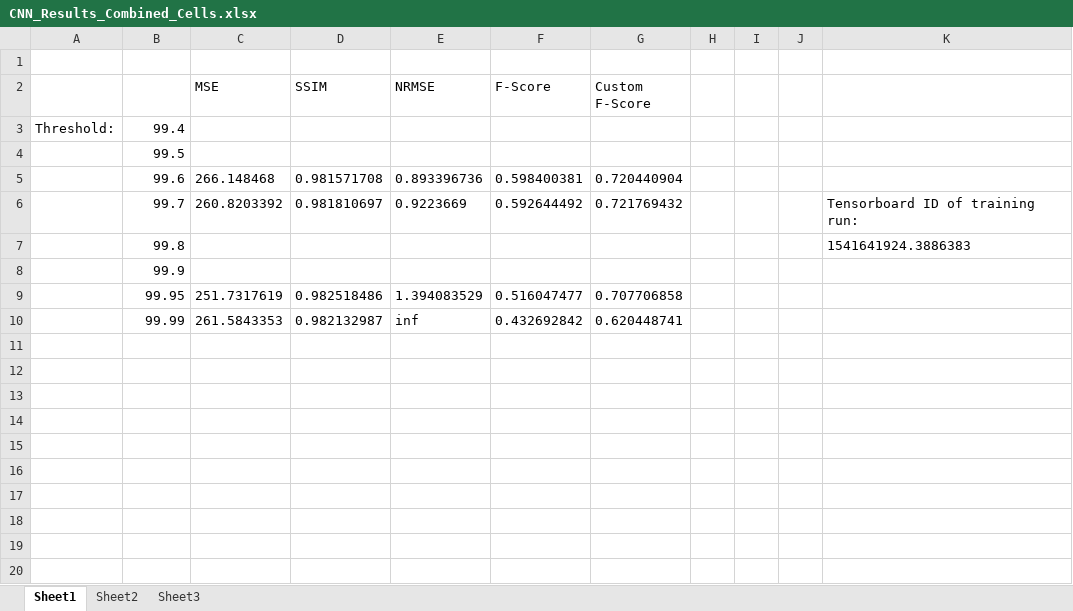
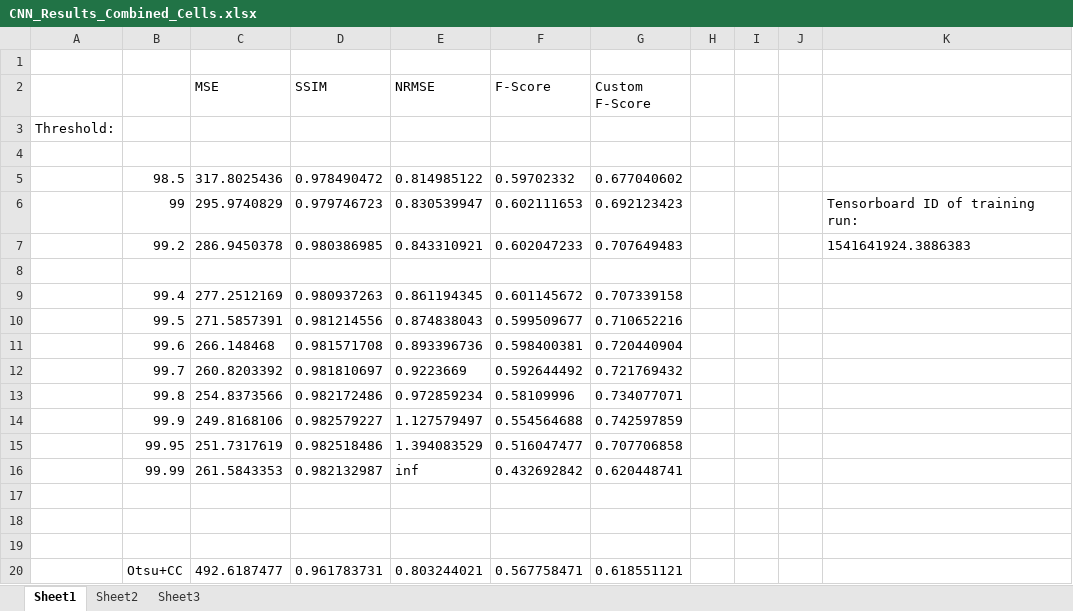
Before and after one commit to sacapuntas9/COMP594, an Excel workbook: results/CNN_Results_Combined_Cells.xlsx, sheet Sheet1, drawn as a sheet; values as stored, in another font and other column widths than the file's, no borders; removed rows and columns are numbered as before the commit, all else as after; the diff names each change by its address in the sheet, - before the commit and + after, or states it on an @@ line.

```diff
--- a/results/CNN_Results_Combined_Cells.xlsx (sheet Sheet1)
+++ b/results/CNN_Results_Combined_Cells.xlsx (sheet Sheet1)
-B3: 99.4
+B3: (empty)
-B4: 99.5
+B4: (empty)
+row 5:  | 98.5 | 317.8025436 | 0.978490472 | 0.814985122 | 0.59702332 | 0.677040602
+row 6:  | 99 | 295.9740829 | 0.979746723 | 0.830539947 | 0.602111653 | 0.692123423 |  |  |  | Tensorboard ID of training run:
+row 7:  | 99.2 | 286.9450378 | 0.980386985 | 0.843310921 | 0.602047233 | 0.707649483 |  |  |  | 1541641924.3886383
+row 8: (empty)
+row 9:  | 99.4 | 277.2512169 | 0.980937263 | 0.861194345 | 0.601145672 | 0.707339158
+row 10:  | 99.5 | 271.5857391 | 0.981214556 | 0.874838043 | 0.599509677 | 0.710652216
-K12: Tensorboard ID of training run:
+K12: (empty)
-row 7:  | 99.8 |  |  |  |  |  |  |  |  | 1541641924.3886383
-row 8:  | 99.9
+row 13:  | 99.8 | 254.8373566 | 0.982172486 | 0.972859234 | 0.58109996 | 0.734077071
+row 14:  | 99.9 | 249.8168106 | 0.982579227 | 1.127579497 | 0.554564688 | 0.742597859
+row 17: (empty)
+row 18: (empty)
+row 19: (empty)
+row 20:  | Otsu+CC | 492.6187477 | 0.961783731 | 0.803244021 | 0.567758471 | 0.618551121
```
Also changed, not shown: 19 other files.
